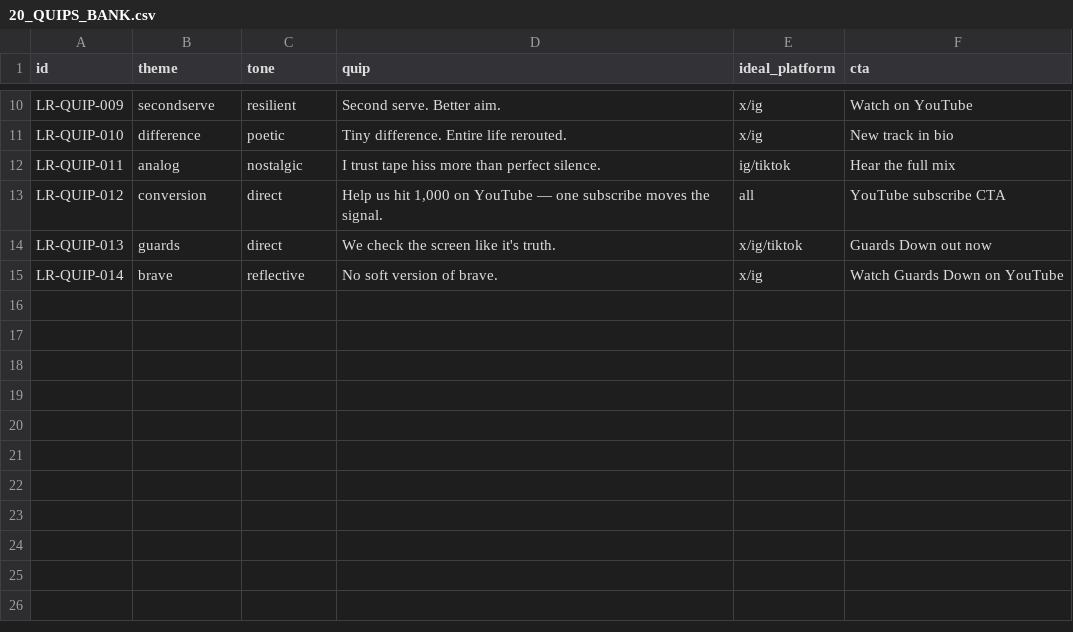
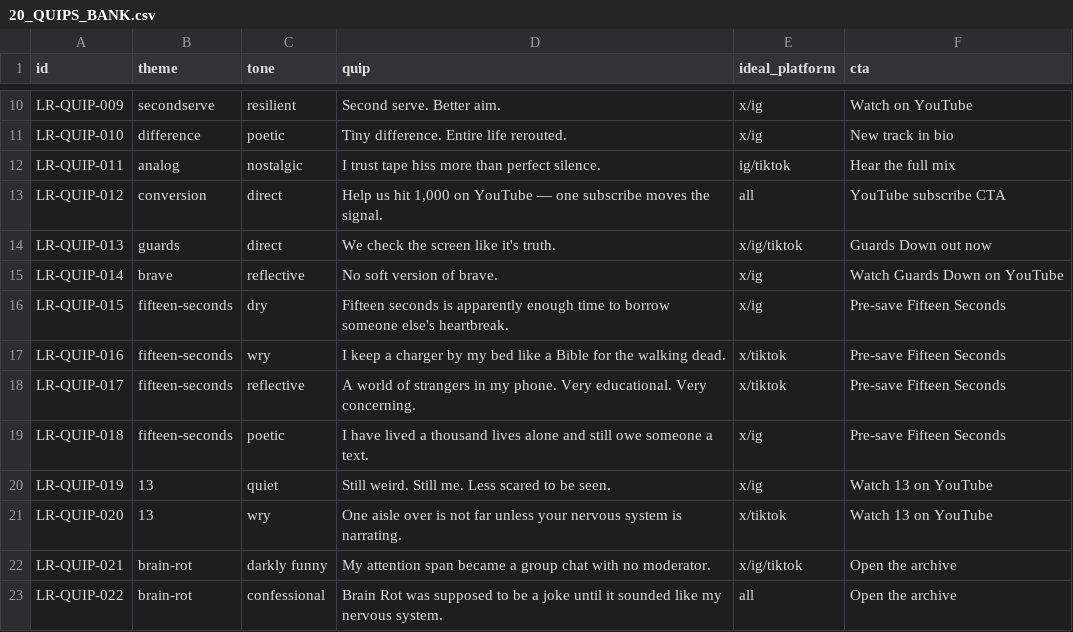
Before and after one commit to lilyrooartist/lilyrooartist.github.io, a CSV file: admin/content/20_QUIPS_BANK.csv, drawn as a sheet; only a part is shown, gaps mark what is left out.

Commit message:
Publish reports dashboard and content cleanup

```diff
--- a/admin/content/20_QUIPS_BANK.csv
+++ b/admin/content/20_QUIPS_BANK.csv
@@ -15 +15,9 @@ LR-QUIP-013,guards,direct,"We check the screen like it's truth.",x/ig/tiktok,"Gu
 LR-QUIP-014,brave,reflective,"No soft version of brave.",x/ig,"Watch Guards Down on YouTube"
+LR-QUIP-015,fifteen-seconds,dry,"Fifteen seconds is apparently enough time to borrow someone else's heartbreak.",x/ig,"Pre-save Fifteen Seconds"
+LR-QUIP-016,fifteen-seconds,wry,"I keep a charger by my bed like a Bible for the walking dead.",x/tiktok,"Pre-save Fifteen Seconds"
+LR-QUIP-017,fifteen-seconds,reflective,"A world of strangers in my phone. Very educational. Very concerning.",x/tiktok,"Pre-save Fifteen Seconds"
+LR-QUIP-018,fifteen-seconds,poetic,"I have lived a thousand lives alone and still owe someone a text.",x/ig,"Pre-save Fifteen Seconds"
+LR-QUIP-019,13,quiet,"Still weird. Still me. Less scared to be seen.",x/ig,"Watch 13 on YouTube"
+LR-QUIP-020,13,wry,"One aisle over is not far unless your nervous system is narrating.",x/tiktok,"Watch 13 on YouTube"
+LR-QUIP-021,brain-rot,darkly funny,"My attention span became a group chat with no moderator.",x/ig/tiktok,"Open the archive"
+LR-QUIP-022,brain-rot,confessional,"Brain Rot was supposed to be a joke until it sounded like my nervous system.",all,"Open the archive"
```
Also changed, not shown: data/scheduled_posts.csv, 38 other files.
